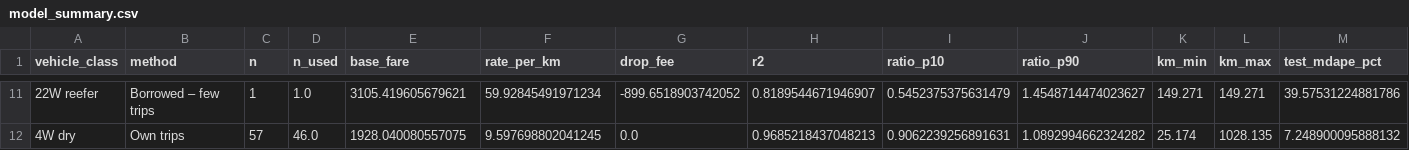
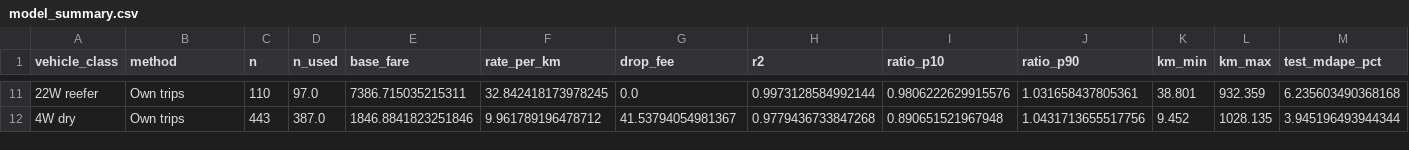
Before and after one commit to T0b1e/plp-pricing, a CSV file: data/model_summary.csv, drawn as a sheet; only a part is shown, gaps mark what is left out; the diff covers the shown part only; the diff names each change by its address in the sheet, - before the commit and + after, or states it on an @@ line.

```diff
--- a/data/model_summary.csv
+++ b/data/model_summary.csv
-B11 (method): Borrowed – few trips
+B11 (method): Own trips
-C11 (n): 1
+C11 (n): 110
-D11 (n_used): 1.0
+D11 (n_used): 97.0
-E11 (base_fare): 3105.419605679621
+E11 (base_fare): 7386.715035215311
-F11 (rate_per_km): 59.92845491971234
+F11 (rate_per_km): 32.842418173978245
-G11 (drop_fee): -899.6518903742052
+G11 (drop_fee): 0.0
-H11 (r2): 0.8189544671946907
+H11 (r2): 0.9973128584992144
-I11 (ratio_p10): 0.5452375375631479
+I11 (ratio_p10): 0.9806222629915576
-J11 (ratio_p90): 1.4548714474023627
+J11 (ratio_p90): 1.031658437805361
-K11 (km_min): 149.271
+K11 (km_min): 38.801
-L11 (km_max): 149.271
+L11 (km_max): 932.359
-M11 (test_mdape_pct): 39.57531224881786
+M11 (test_mdape_pct): 6.235603490368168
-C12 (n): 57
+C12 (n): 443
-D12 (n_used): 46.0
+D12 (n_used): 387.0
-E12 (base_fare): 1928.040080557075
+E12 (base_fare): 1846.8841823251846
-F12 (rate_per_km): 9.597698802041245
+F12 (rate_per_km): 9.961789196478712
-G12 (drop_fee): 0.0
+G12 (drop_fee): 41.53794054981367
-H12 (r2): 0.9685218437048213
+H12 (r2): 0.9779436733847268
-I12 (ratio_p10): 0.9062239256891631
+I12 (ratio_p10): 0.890651521967948
-J12 (ratio_p90): 1.0892994662324282
+J12 (ratio_p90): 1.0431713655517756
-K12 (km_min): 25.174
+K12 (km_min): 9.452
-M12 (test_mdape_pct): 7.248900095888132
+M12 (test_mdape_pct): 3.945196493944344
```
Also changed, not shown: 1 added row and 131 edited cells elsewhere in this file, data/checksum_exclusions.csv, data/rate_table.csv, 19 other files.
